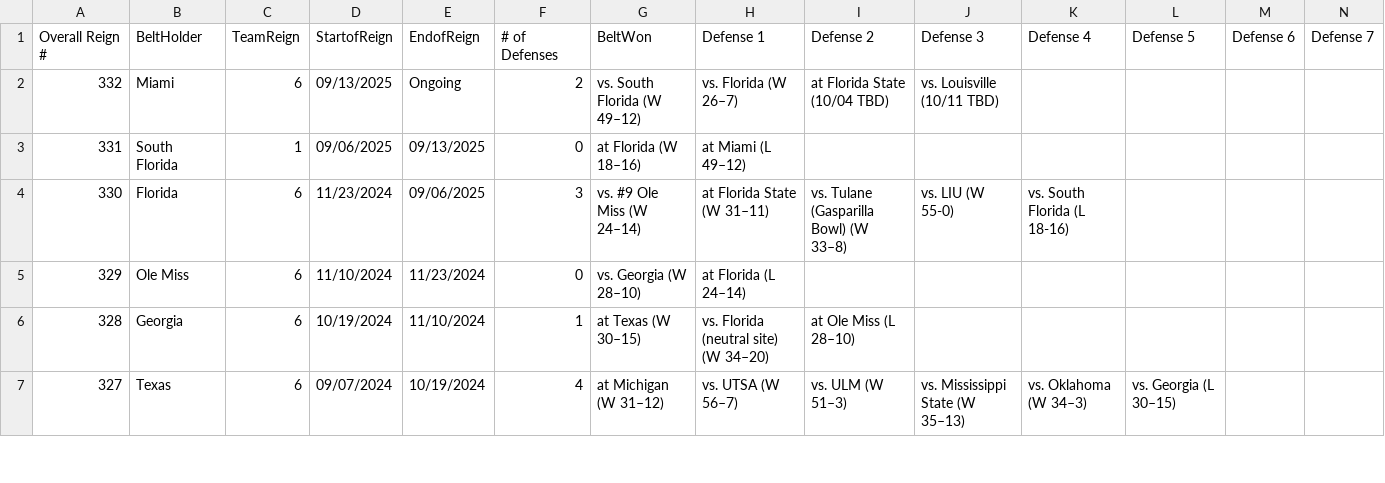
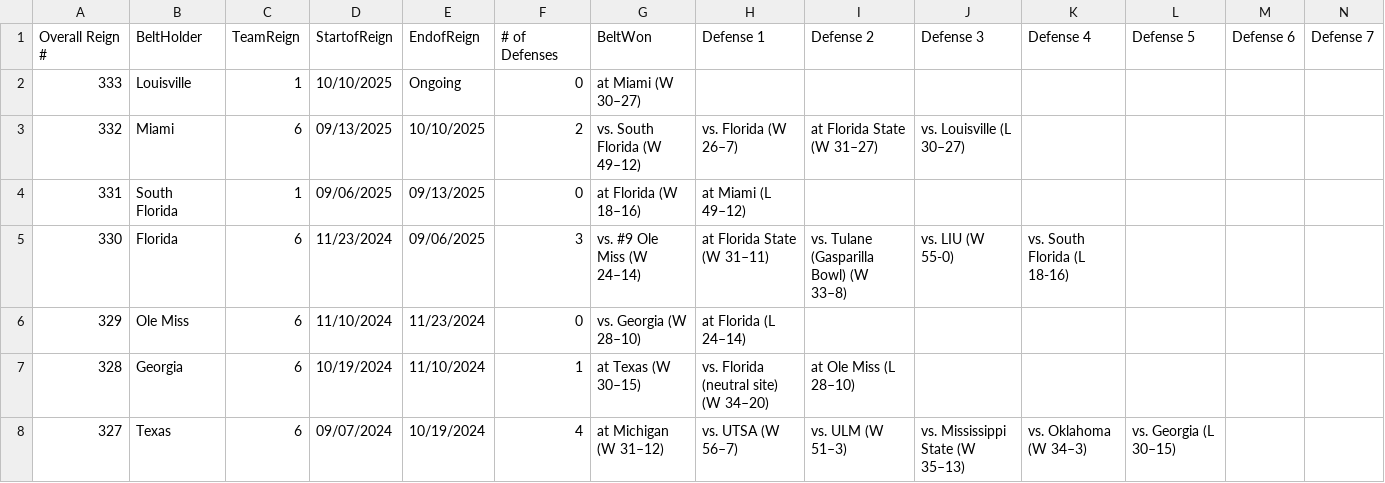
Before and after one commit to mgocraft/college-football-belt, a CSV file: data/belt-history.csv, drawn as a sheet; only a part is shown; addresses are those after the commit; rows hold the shown columns only; the diff names each change by its address in the sheet, - before the commit and + after, or states it on an @@ line.

```diff
--- a/data/belt-history.csv
+++ b/data/belt-history.csv
+row 2: 333 | Louisville | 1 | 10/10/2025 | Ongoing | 0 | at Miami (W 30–27)
-E3 (EndofReign): Ongoing
+E3 (EndofReign): 10/10/2025
-I3 (Defense 2): at Florida State (10/04 TBD)
+I3 (Defense 2): at Florida State (W 31–27)
-J3 (Defense 3): vs. Louisville (10/11 TBD)
+J3 (Defense 3): vs. Louisville (L 30–27)
```
Also changed, not shown: 4 other files.
